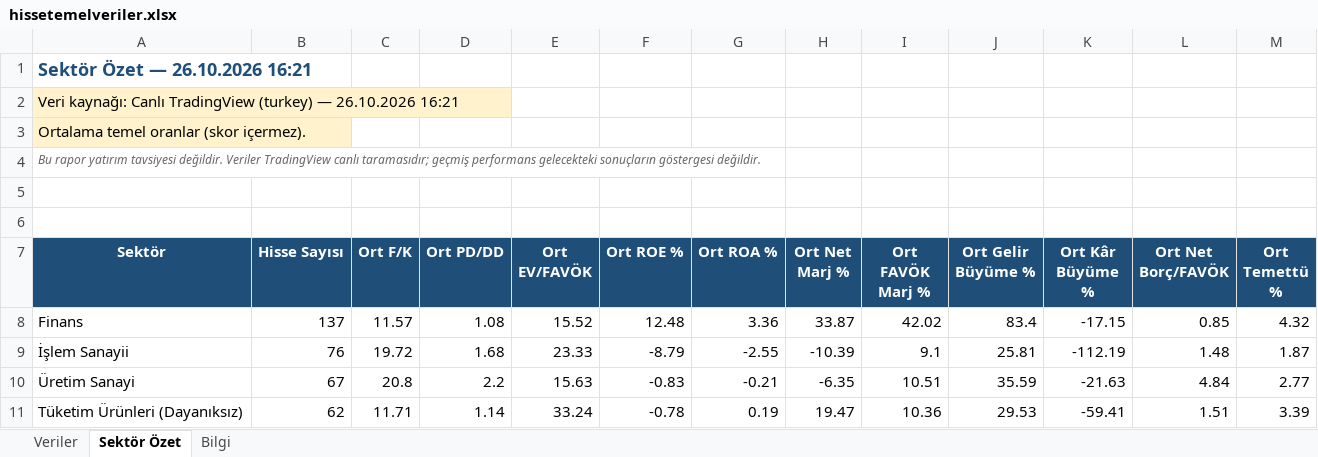
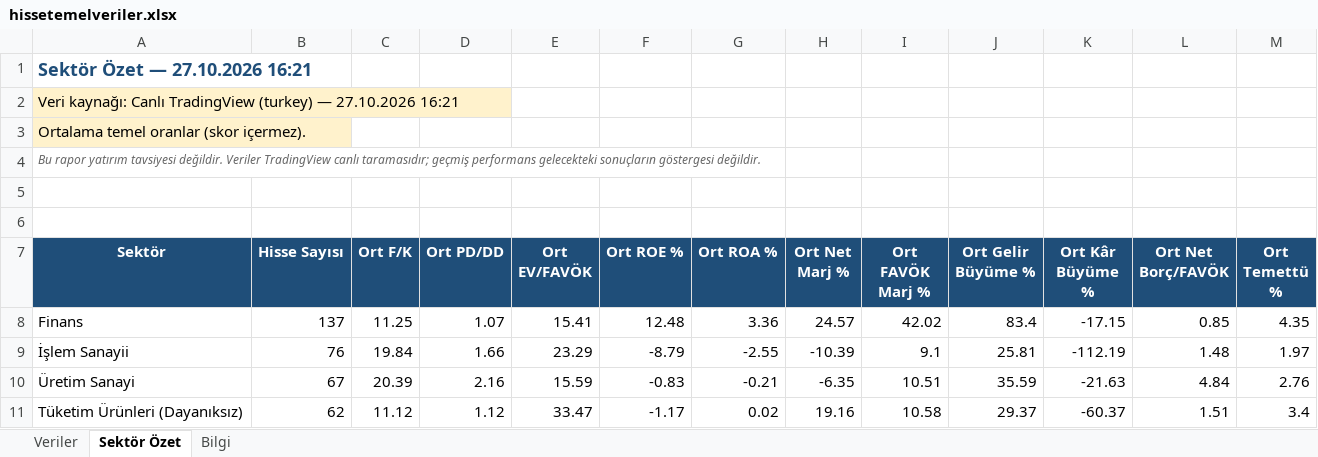
Before and after one commit to fkcengizhan-crypto/BistTemelVeriler, an Excel workbook: Archive/hissetemelveriler.xlsx, sheet Sektör Özet, drawn as a sheet; only a part is shown; values as stored, in another font and other column widths than the file's, no borders; the diff covers the shown part only; the diff names each change by its address in the sheet, - before the commit and + after, or states it on an @@ line.

```diff
--- a/Archive/hissetemelveriler.xlsx (sheet Sektör Özet)
+++ b/Archive/hissetemelveriler.xlsx (sheet Sektör Özet)
-A1 (Sektör): Sektör Özet — 26.10.2026 16:21
+A1 (Sektör): Sektör Özet — 27.10.2026 16:21
-A2 (Sektör): …(turkey) — 26.10.2026 16:21
+A2 (Sektör): …(turkey) — 27.10.2026 16:21
-C8 (Ort F/K): 11.57
+C8 (Ort F/K): 11.25
-D8 (Ort PD/DD): 1.08
+D8 (Ort PD/DD): 1.07
-E8 (Ort EV/FAVÖK): 15.52
+E8 (Ort EV/FAVÖK): 15.41
-H8 (Ort Net Marj %): 33.87
+H8 (Ort Net Marj %): 24.57
-M8 (Ort Temettü %): 4.32
+M8 (Ort Temettü %): 4.35
-C9 (Ort F/K): 19.72
+C9 (Ort F/K): 19.84
-D9 (Ort PD/DD): 1.68
+D9 (Ort PD/DD): 1.66
-E9 (Ort EV/FAVÖK): 23.33
+E9 (Ort EV/FAVÖK): 23.29
-M9 (Ort Temettü %): 1.87
+M9 (Ort Temettü %): 1.97
-C10 (Ort F/K): 20.8
+C10 (Ort F/K): 20.39
-D10 (Ort PD/DD): 2.2
+D10 (Ort PD/DD): 2.16
-E10 (Ort EV/FAVÖK): 15.63
+E10 (Ort EV/FAVÖK): 15.59
-M10 (Ort Temettü %): 2.77
+M10 (Ort Temettü %): 2.76
-C11 (Ort F/K): 11.71
+C11 (Ort F/K): 11.12
-D11 (Ort PD/DD): 1.14
+D11 (Ort PD/DD): 1.12
-E11 (Ort EV/FAVÖK): 33.24
+E11 (Ort EV/FAVÖK): 33.47
-F11 (Ort ROE %): -0.78
+F11 (Ort ROE %): -1.17
-G11 (Ort ROA %): 0.19
+G11 (Ort ROA %): 0.02
-H11 (Ort Net Marj %): 19.47
+H11 (Ort Net Marj %): 19.16
-I11 (Ort FAVÖK Marj %): 10.36
+I11 (Ort FAVÖK Marj %): 10.58
-J11 (Ort Gelir Büyüme %): 29.53
+J11 (Ort Gelir Büyüme %): 29.37
-K11 (Ort Kâr Büyüme %): -59.41
+K11 (Ort Kâr Büyüme %): -60.37
-M11 (Ort Temettü %): 3.39
+M11 (Ort Temettü %): 3.4
```
Also changed, not shown: 73 edited cells elsewhere in this sheet, sheet Veriler, sheet Bilgi, 1 other file.
